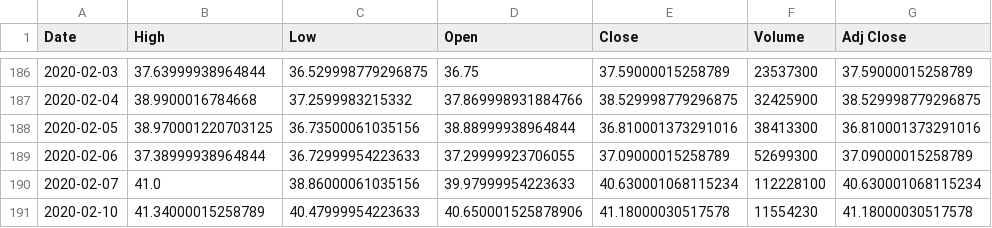
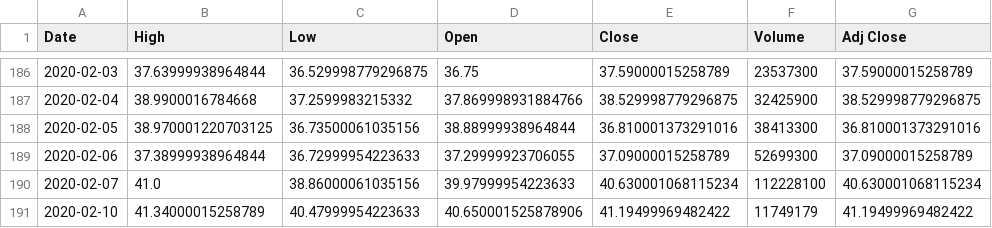
Before and after one commit to chataan/stock, a CSV file: Database/UBER.csv, drawn as a sheet; only a part is shown, gaps mark what is left out.

Commit message:
Automated Commision

```diff
--- a/Database/UBER.csv
+++ b/Database/UBER.csv
@@ -190,2 +190,2 @@ Date,High,Low,Open,Close,Volume,Adj Close
 2020-02-07,41.0,38.86000061035156,39.97999954223633,40.630001068115234,112228100,40.630001068115234
-2020-02-10,41.34000015258789,40.47999954223633,40.650001525878906,41.18000030517578,11554230,41.18000030517578
+2020-02-10,41.34000015258789,40.47999954223633,40.650001525878906,41.19499969482422,11749179,41.19499969482422
```
